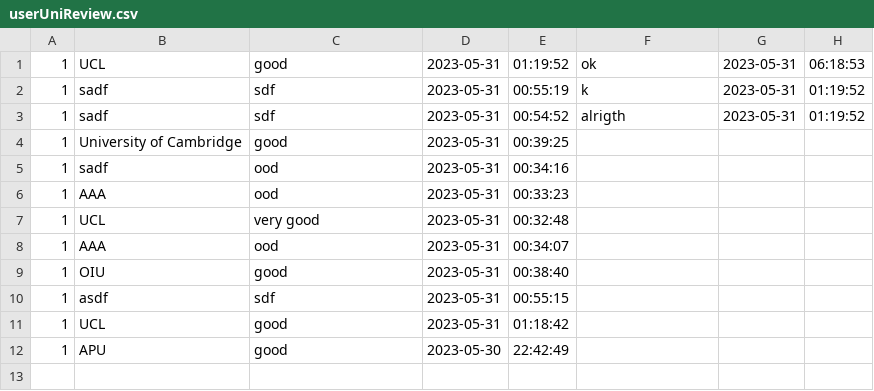
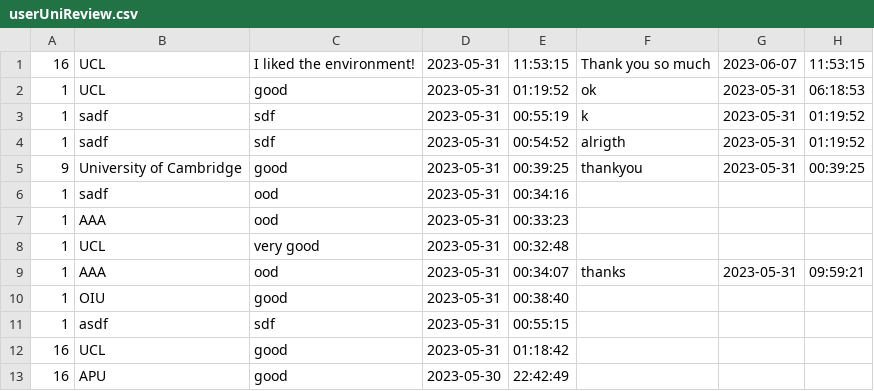
Before and after one commit to ChloeChoyXW/DSTR-Assignment, a CSV file: DSTR Assignment/userUniReview.csv, drawn as a sheet.

```diff
--- a/DSTR Assignment/userUniReview.csv
+++ b/DSTR Assignment/userUniReview.csv
@@ -1 +1,2 @@
+16,UCL,I liked the environment!,2023-05-31,11:53:15,Thank you so much,2023-06-07,11:53:15
 1,UCL,good,2023-05-31,01:19:52,ok,2023-05-31,06:18:53
@@ -3,3 +4,3 @@
 1,sadf,sdf,2023-05-31,00:54:52,alrigth,2023-05-31,01:19:52
-1,University of Cambridge,good,2023-05-31,00:39:25,,,
+9,University of Cambridge,good,2023-05-31,00:39:25,thankyou,2023-05-31,00:39:25
 1,sadf,ood,2023-05-31,00:34:16,,,
@@ -7,6 +8,6 @@
 1,UCL,very good,2023-05-31,00:32:48,,,
-1,AAA,ood,2023-05-31,00:34:07,,,
+1,AAA,ood,2023-05-31,00:34:07,thanks,2023-05-31,09:59:21
 1,OIU,good,2023-05-31,00:38:40,,,
 1,asdf,sdf,2023-05-31,00:55:15,,,
-1,UCL,good,2023-05-31,01:18:42,,,
-1,APU,good,2023-05-30,22:42:49,,,
+16,UCL,good,2023-05-31,01:18:42,,,
+16,APU,good,2023-05-30,22:42:49,,,
```
Also changed, not shown: DSTR Assignment/admin.csv, DSTR Assignment/favuni.csv, 6 other files.
